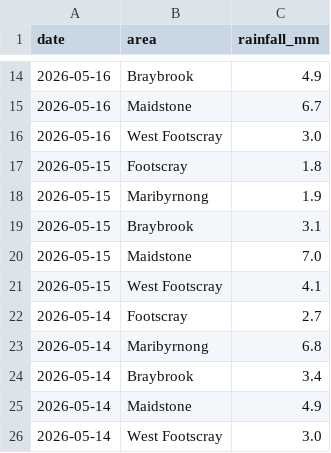
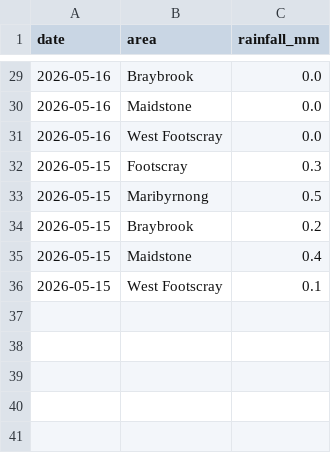
Before and after one commit to chenyuliu1/flood-watch, a CSV file: rainfall.csv, drawn as a sheet; only a part is shown, gaps mark what is left out; the diff covers the shown part only.

```diff
--- a/rainfall.csv
+++ b/rainfall.csv
@@ -14,13 +29,8 @@ date,area,rainfall_mm
-2026-05-16,Braybrook,4.9
-2026-05-16,Maidstone,6.7
-2026-05-16,West Footscray,3.0
-2026-05-15,Footscray,1.8
-2026-05-15,Maribyrnong,1.9
-2026-05-15,Braybrook,3.1
-2026-05-15,Maidstone,7.0
-2026-05-15,West Footscray,4.1
-2026-05-14,Footscray,2.7
-2026-05-14,Maribyrnong,6.8
-2026-05-14,Braybrook,3.4
-2026-05-14,Maidstone,4.9
-2026-05-14,West Footscray,3.0
+2026-05-16,Braybrook,0.0
+2026-05-16,Maidstone,0.0
+2026-05-16,West Footscray,0.0
+2026-05-15,Footscray,0.3
+2026-05-15,Maribyrnong,0.5
+2026-05-15,Braybrook,0.2
+2026-05-15,Maidstone,0.4
+2026-05-15,West Footscray,0.1
```
Also changed, not shown: 15 added rows and 12 edited cells elsewhere in this file, 5 other files.
